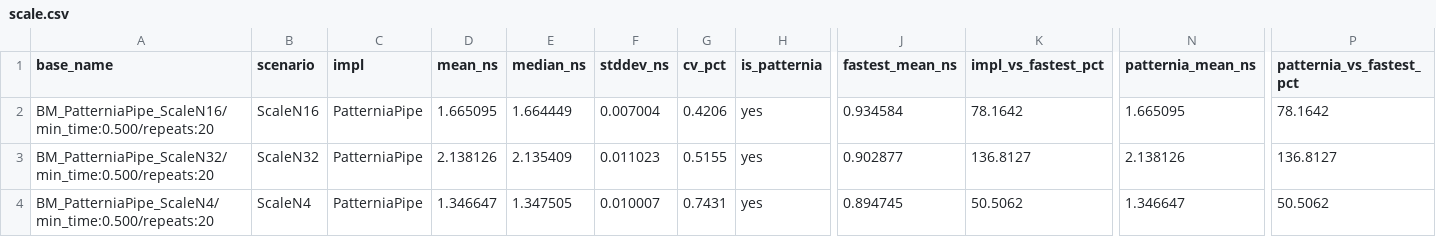
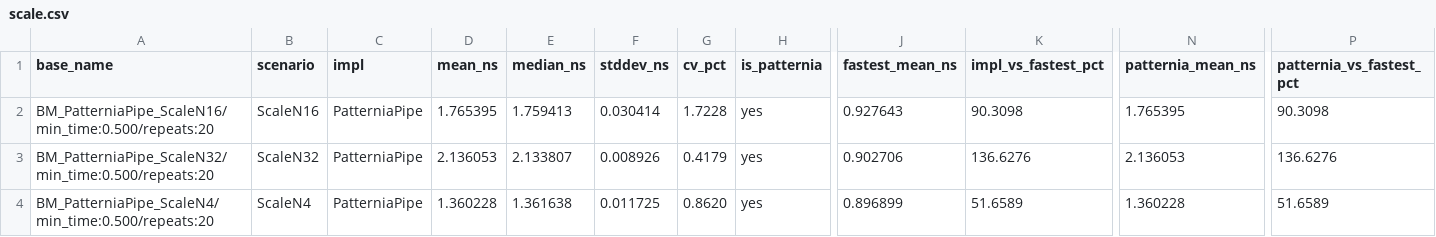
Before and after one commit to sentomk/patternia, a CSV file: assets/bench/scale.csv, drawn as a sheet; only a part is shown, gaps mark what is left out; the diff covers the shown part only; the diff names each change by its address in the sheet, - before the commit and + after, or states it on an @@ line.

```diff
--- a/assets/bench/scale.csv
+++ b/assets/bench/scale.csv
-D2 (mean_ns): 1.665095
+D2 (mean_ns): 1.765395
-E2 (median_ns): 1.664449
+E2 (median_ns): 1.759413
-F2 (stddev_ns): 0.007004
+F2 (stddev_ns): 0.030414
-G2 (cv_pct): 0.4206
+G2 (cv_pct): 1.7228
-J2 (fastest_mean_ns): 0.934584
+J2 (fastest_mean_ns): 0.927643
-K2 (impl_vs_fastest_pct): 78.1642
+K2 (impl_vs_fastest_pct): 90.3098
-N2 (patternia_mean_ns): 1.665095
+N2 (patternia_mean_ns): 1.765395
-P2 (patternia_vs_fastest_pct): 78.1642
+P2 (patternia_vs_fastest_pct): 90.3098
-D3 (mean_ns): 2.138126
+D3 (mean_ns): 2.136053
-E3 (median_ns): 2.135409
+E3 (median_ns): 2.133807
-F3 (stddev_ns): 0.011023
+F3 (stddev_ns): 0.008926
-G3 (cv_pct): 0.5155
+G3 (cv_pct): 0.4179
-J3 (fastest_mean_ns): 0.902877
+J3 (fastest_mean_ns): 0.902706
-K3 (impl_vs_fastest_pct): 136.8127
+K3 (impl_vs_fastest_pct): 136.6276
-N3 (patternia_mean_ns): 2.138126
+N3 (patternia_mean_ns): 2.136053
-P3 (patternia_vs_fastest_pct): 136.8127
+P3 (patternia_vs_fastest_pct): 136.6276
-D4 (mean_ns): 1.346647
+D4 (mean_ns): 1.360228
-E4 (median_ns): 1.347505
+E4 (median_ns): 1.361638
-F4 (stddev_ns): 0.010007
+F4 (stddev_ns): 0.011725
-G4 (cv_pct): 0.7431
+G4 (cv_pct): 0.8620
-J4 (fastest_mean_ns): 0.894745
+J4 (fastest_mean_ns): 0.896899
-K4 (impl_vs_fastest_pct): 50.5062
+K4 (impl_vs_fastest_pct): 51.6589
-N4 (patternia_mean_ns): 1.346647
+N4 (patternia_mean_ns): 1.360228
-P4 (patternia_vs_fastest_pct): 50.5062
+P4 (patternia_vs_fastest_pct): 51.6589
```
Also changed, not shown: 80 edited cells elsewhere in this file, assets/bench/latest.csv, 5 other files.
